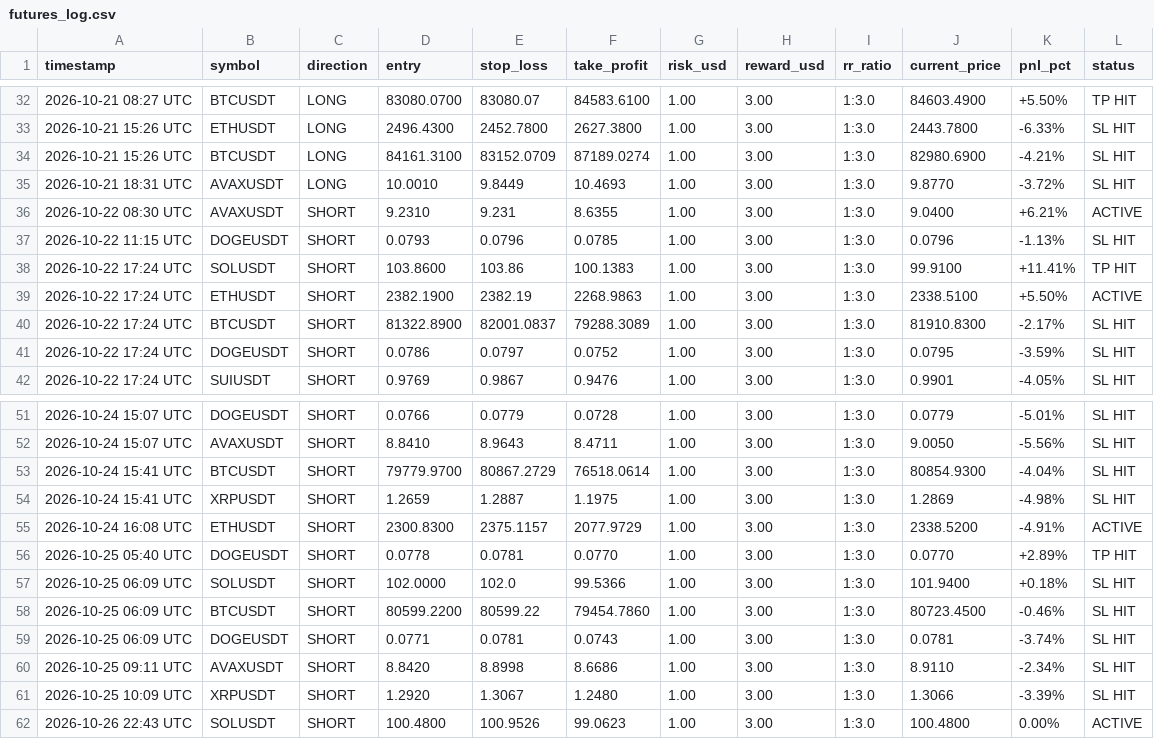
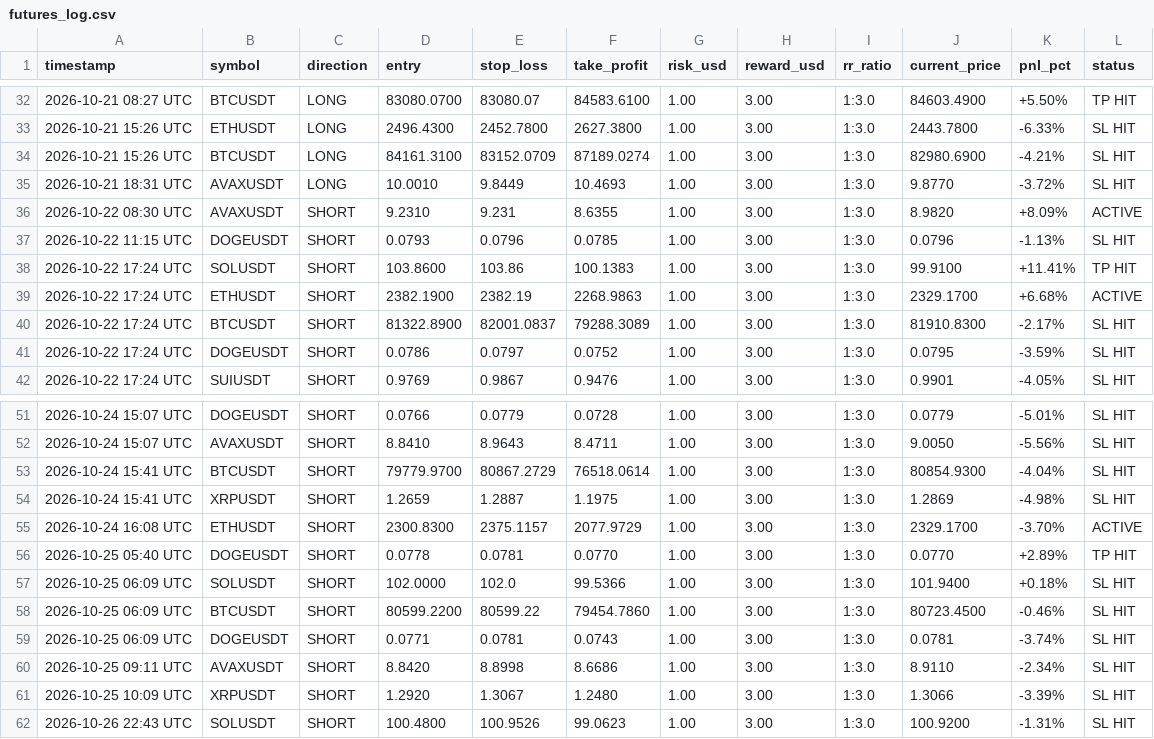
Before and after one commit to musha1229/crypto-future-bot, a CSV file: futures_log.csv, drawn as a sheet; only a part is shown, gaps mark what is left out.

```diff
--- a/futures_log.csv
+++ b/futures_log.csv
@@ -35,6 +35,6 @@ timestamp,symbol,direction,entry,stop_loss,take_profit,risk_usd,reward_usd,rr_ra
 2026-10-21 18:31 UTC,AVAXUSDT,LONG,10.0010,9.8449,10.4693,1.00,3.00,1:3.0,9.8770,-3.72%,SL HIT
-2026-10-22 08:30 UTC,AVAXUSDT,SHORT,9.2310,9.231,8.6355,1.00,3.00,1:3.0,9.0400,+6.21%,ACTIVE
+2026-10-22 08:30 UTC,AVAXUSDT,SHORT,9.2310,9.231,8.6355,1.00,3.00,1:3.0,8.9820,+8.09%,ACTIVE
 2026-10-22 11:15 UTC,DOGEUSDT,SHORT,0.0793,0.0796,0.0785,1.00,3.00,1:3.0,0.0796,-1.13%,SL HIT
 2026-10-22 17:24 UTC,SOLUSDT,SHORT,103.8600,103.86,100.1383,1.00,3.00,1:3.0,99.9100,+11.41%,TP HIT
-2026-10-22 17:24 UTC,ETHUSDT,SHORT,2382.1900,2382.19,2268.9863,1.00,3.00,1:3.0,2338.5100,+5.50%,ACTIVE
+2026-10-22 17:24 UTC,ETHUSDT,SHORT,2382.1900,2382.19,2268.9863,1.00,3.00,1:3.0,2329.1700,+6.68%,ACTIVE
 2026-10-22 17:24 UTC,BTCUSDT,SHORT,81322.8900,82001.0837,79288.3089,1.00,3.00,1:3.0,81910.8300,-2.17%,SL HIT
@@ -54,3 +54,3 @@ timestamp,symbol,direction,entry,stop_loss,take_profit,risk_usd,reward_usd,rr_ra
 2026-10-24 15:41 UTC,XRPUSDT,SHORT,1.2659,1.2887,1.1975,1.00,3.00,1:3.0,1.2869,-4.98%,SL HIT
-2026-10-24 16:08 UTC,ETHUSDT,SHORT,2300.8300,2375.1157,2077.9729,1.00,3.00,1:3.0,2338.5200,-4.91%,ACTIVE
+2026-10-24 16:08 UTC,ETHUSDT,SHORT,2300.8300,2375.1157,2077.9729,1.00,3.00,1:3.0,2329.1700,-3.70%,ACTIVE
 2026-10-25 05:40 UTC,DOGEUSDT,SHORT,0.0778,0.0781,0.0770,1.00,3.00,1:3.0,0.0770,+2.89%,TP HIT
@@ -61,2 +61,2 @@ timestamp,symbol,direction,entry,stop_loss,take_profit,risk_usd,reward_usd,rr_ra
 2026-10-25 10:09 UTC,XRPUSDT,SHORT,1.2920,1.3067,1.2480,1.00,3.00,1:3.0,1.3066,-3.39%,SL HIT
-2026-10-26 22:43 UTC,SOLUSDT,SHORT,100.4800,100.9526,99.0623,1.00,3.00,1:3.0,100.4800,0.00%,ACTIVE
+2026-10-26 22:43 UTC,SOLUSDT,SHORT,100.4800,100.9526,99.0623,1.00,3.00,1:3.0,100.9200,-1.31%,SL HIT
```
